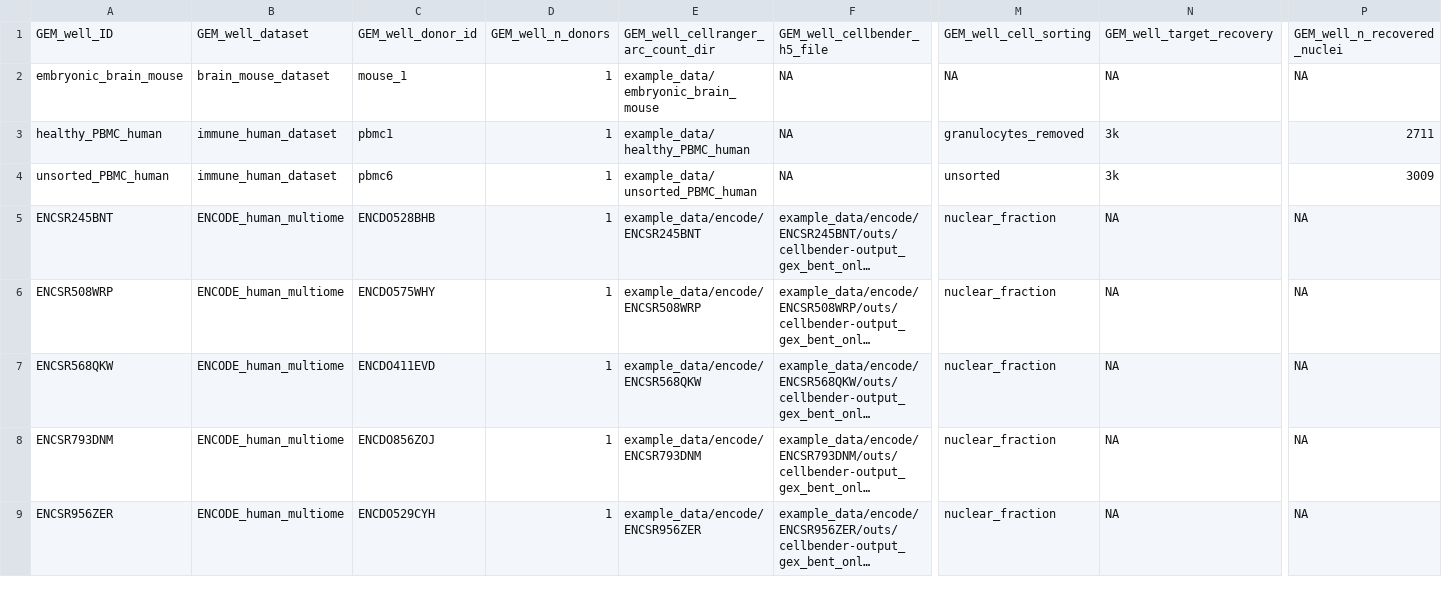
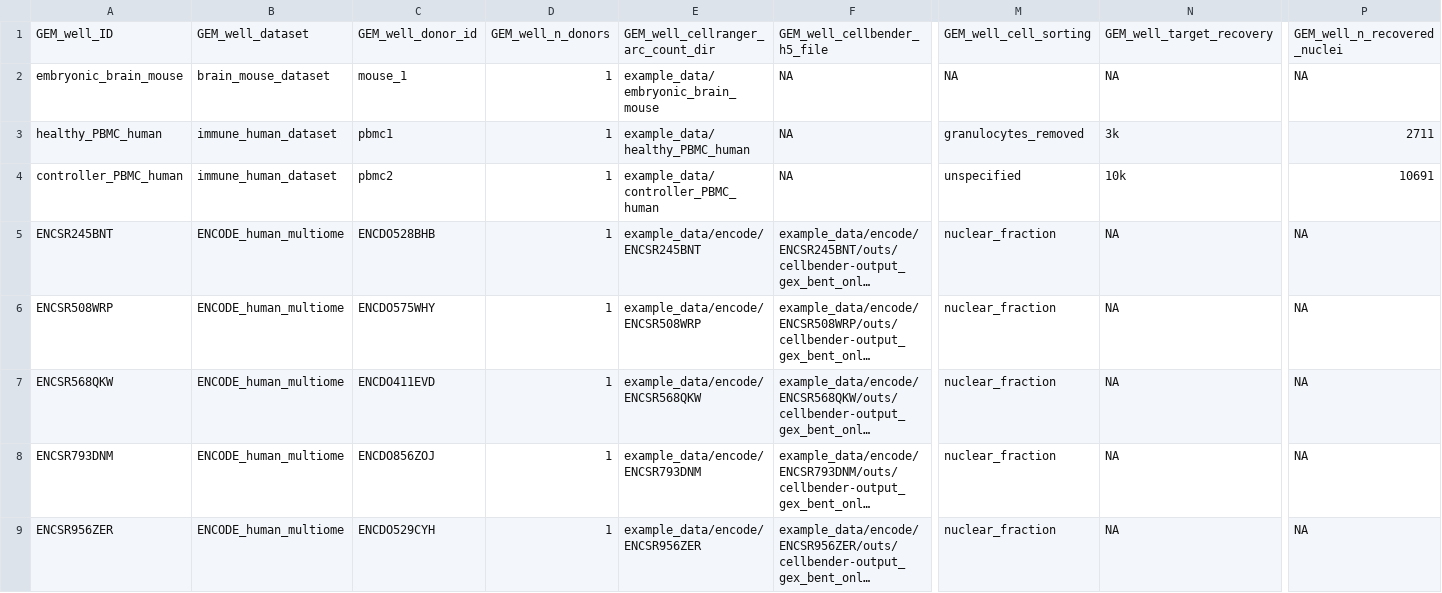
Before and after one commit to koefoeden/multiomeR, a TSV file: configuration/cfg_GEM_wells.tsv, drawn as a sheet; only a part is shown, gaps mark what is left out; long unchanged cells end in …; the diff names each change by its address in the sheet, - before the commit and + after, or states it on an @@ line.

```diff
--- a/configuration/cfg_GEM_wells.tsv
+++ b/configuration/cfg_GEM_wells.tsv
-A4: unsorted_PBMC_human
+A4: controller_PBMC_human
-C4: pbmc6
+C4: pbmc2
-E4: example_data/unsorted_PBMC_human
+E4: example_data/controller_PBMC_human
-M4: unsorted
+M4: unspecified
-N4: 3k
+N4: 10k
-P4: 3009
+P4: 10691
```
Also changed, not shown: manifests/public_core_cellranger_count_manifest.tsv, manifests/public_immune_human_2x_manifest.tsv, 3 other files.
